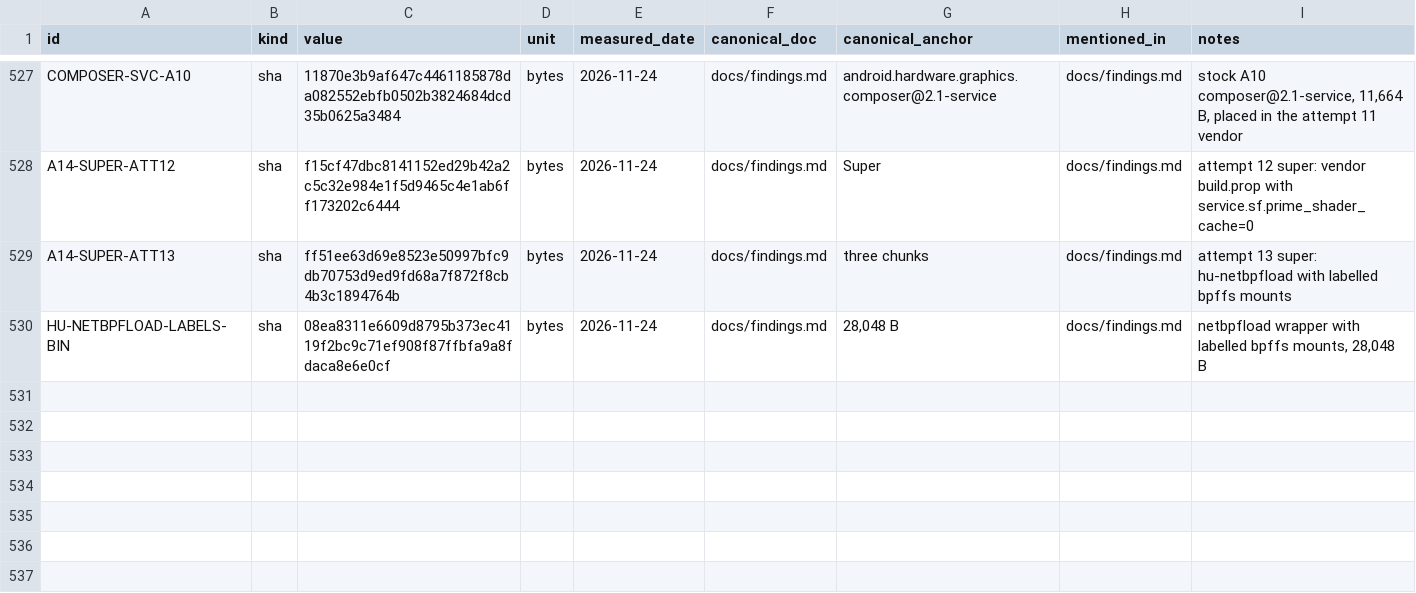
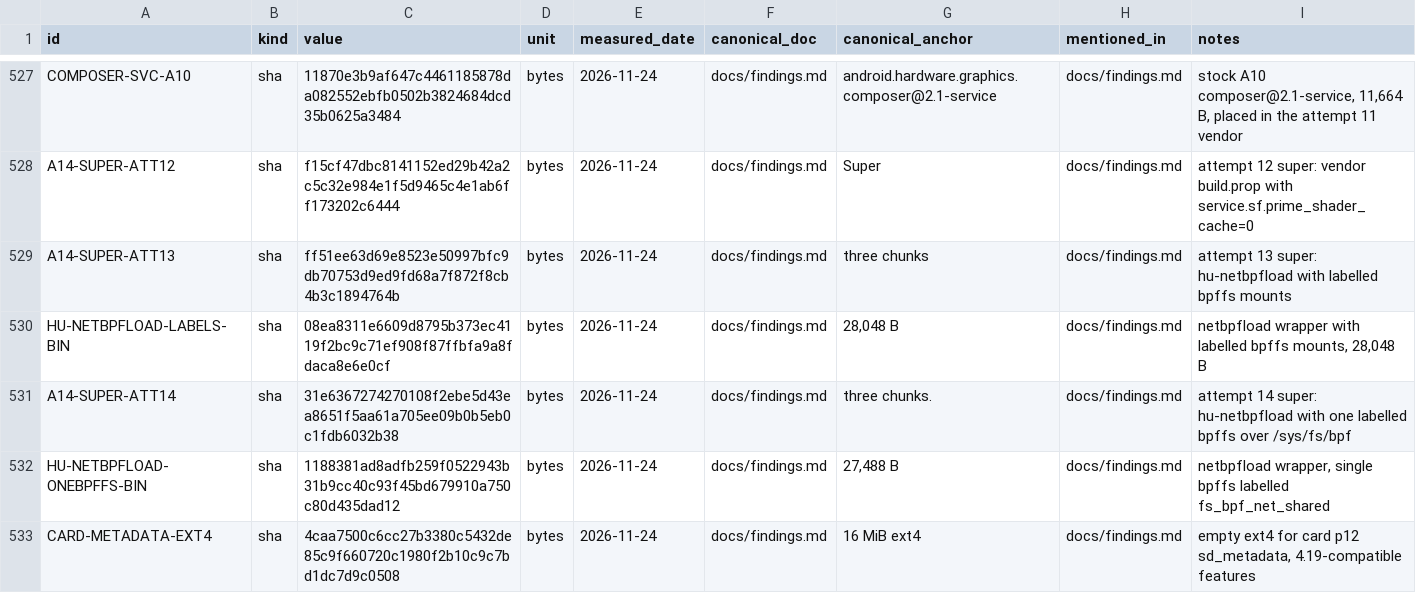
Before and after one commit to switchboy/VibeBakingFirmware, a TSV file: facts.tsv, drawn as a sheet; only a part is shown, gaps mark what is left out; the diff names each change by its address in the sheet, - before the commit and + after, or states it on an @@ line.

Commit message:
Attempt 13: per-directory bpffs mounts break NetBpfLoader's cross-directory rename (EXDEV); /metadata never mounted (card p12 not ext4). Attempt 14: one bpffs over /sys/fs/bpf labelled fs_bpf_net_shared; card p12 formatted ext4

```diff
--- a/facts.tsv
+++ b/facts.tsv
+row 531: A14-SUPER-ATT14 | sha | 31e6367274270108f2ebe5d43ea8651f5aa61a705ee09b0b5eb0c1fdb6032b38 | bytes | 2026-11-24 | docs/findings.md | three chunks. | docs/findings.md | attempt 14 super: hu-netbpfload with one labelled bpffs over /sys/fs/bpf
+row 532: HU-NETBPFLOAD-ONEBPFFS-BIN | sha | 1188381ad8adfb259f0522943b31b9cc40c93f45bd679910a750c80d435dad12 | bytes | 2026-11-24 | docs/findings.md | 27,488 B | docs/findings.md | netbpfload wrapper, single bpffs labelled fs_bpf_net_shared
+row 533: CARD-METADATA-EXT4 | sha | 4caa7500c6cc27b3380c5432de85c9f660720c1980f2b10c9c7bd1dc7d9c0508 | bytes | 2026-11-24 | docs/findings.md | 16 MiB ext4 | docs/findings.md | empty ext4 for card p12 sd_metadata, 4.19-compatible features
```
Also changed, not shown: 2 other files.
